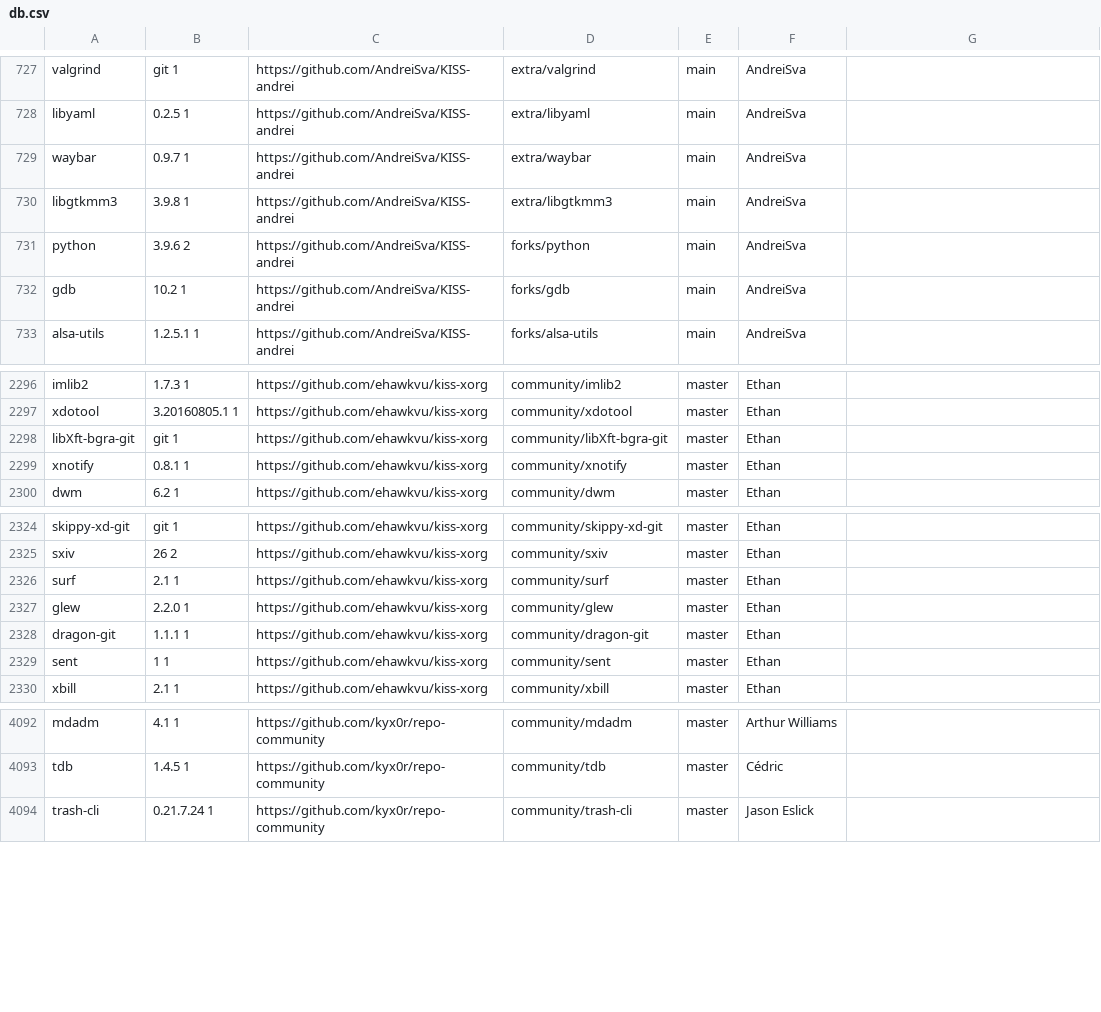
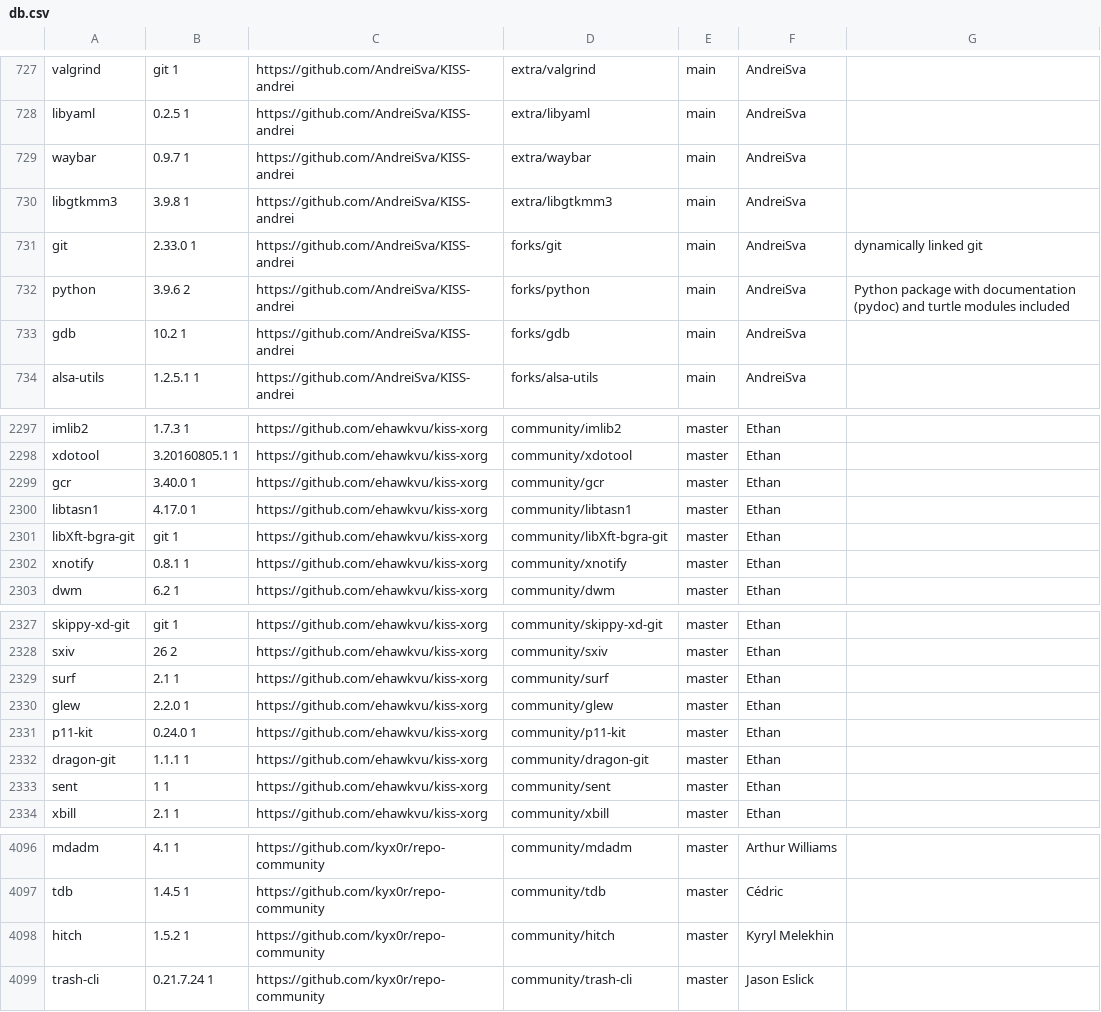
Before and after one commit to jedahan/kiss-find, a CSV file: db.csv, drawn as a sheet; only a part is shown, gaps mark what is left out.

Commit message:
Deploying to github-pages from @ jedahan/kiss-find@5b5acc5e978c86afe08ca5f7a0cc2c1d8c4ef4f4 🚀

```diff
--- a/db.csv
+++ b/db.csv
@@ -730,3 +730,4 @@ waybar,0.9.7 1,https://github.com/AndreiSva/KISS-andrei,extra/waybar,main,"Andre
 libgtkmm3,3.9.8 1,https://github.com/AndreiSva/KISS-andrei,extra/libgtkmm3,main,"AndreiSva"," "
-python,3.9.6 2,https://github.com/AndreiSva/KISS-andrei,forks/python,main,"AndreiSva"," "
+git,2.33.0 1,https://github.com/AndreiSva/KISS-andrei,forks/git,main,"AndreiSva","dynamically linked git"
+python,3.9.6 2,https://github.com/AndreiSva/KISS-andrei,forks/python,main,"AndreiSva","Python package with documentation (pydoc) and turtle modules included"
 gdb,10.2 1,https://github.com/AndreiSva/KISS-andrei,forks/gdb,main,"AndreiSva"," "
@@ -2297,2 +2298,4 @@ imlib2,1.7.3 1,https://github.com/ehawkvu/kiss-xorg,community/imlib2,master,"Eth
 xdotool,3.20160805.1 1,https://github.com/ehawkvu/kiss-xorg,community/xdotool,master,"Ethan"," "
+gcr,3.40.0 1,https://github.com/ehawkvu/kiss-xorg,community/gcr,master,"Ethan"," "
+libtasn1,4.17.0 1,https://github.com/ehawkvu/kiss-xorg,community/libtasn1,master,"Ethan"," "
 libXft-bgra-git,git 1,https://github.com/ehawkvu/kiss-xorg,community/libXft-bgra-git,master,"Ethan"," "
@@ -2327,2 +2330,3 @@ surf,2.1 1,https://github.com/ehawkvu/kiss-xorg,community/surf,master,"Ethan","
 glew,2.2.0 1,https://github.com/ehawkvu/kiss-xorg,community/glew,master,"Ethan"," "
+p11-kit,0.24.0 1,https://github.com/ehawkvu/kiss-xorg,community/p11-kit,master,"Ethan"," "
 dragon-git,1.1.1 1,https://github.com/ehawkvu/kiss-xorg,community/dragon-git,master,"Ethan"," "
@@ -4093,2 +4097,3 @@ mdadm,4.1 1,https://github.com/kyx0r/repo-community,community/mdadm,master,"Arth
 tdb,1.4.5 1,https://github.com/kyx0r/repo-community,community/tdb,master,"Cédric"," "
+hitch,1.5.2 1,https://github.com/kyx0r/repo-community,community/hitch,master,"Kyryl Melekhin"," "
 trash-cli,0.21.7.24 1,https://github.com/kyx0r/repo-community,community/trash-cli,master,"Jason Eslick"," "
```
Also changed, not shown: 2 other files.
